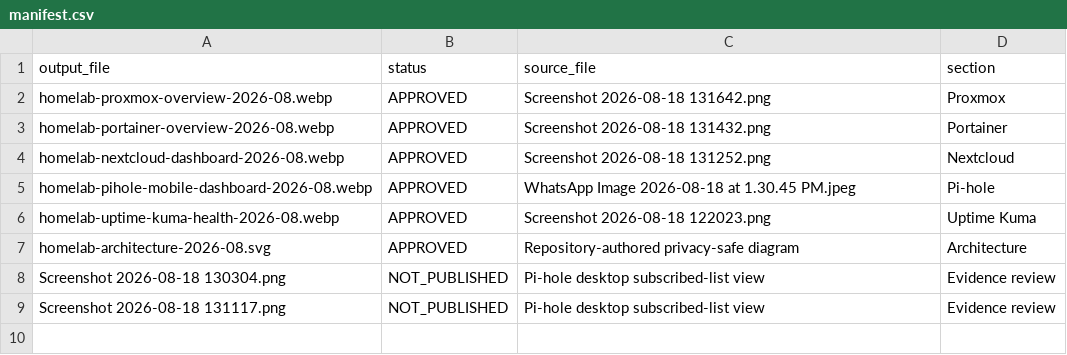
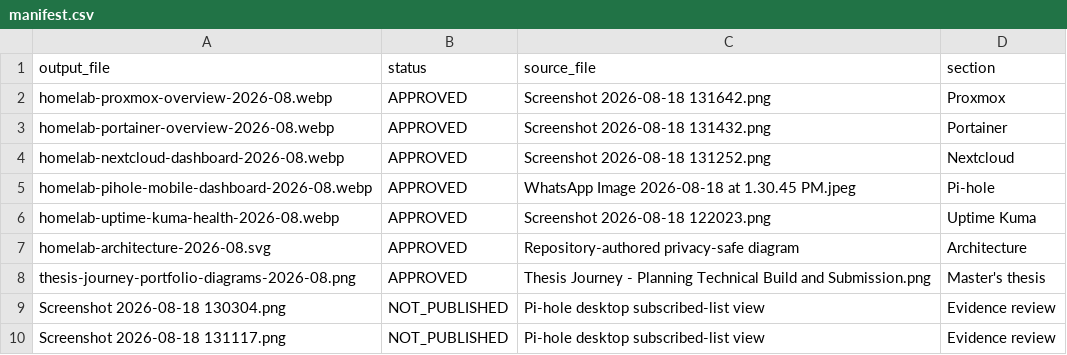
Before and after one commit to NiharMajalikar/homelab-portfolio, a CSV file: manifest.csv, drawn as a sheet.

Commit message:
Add responsive thesis journey diagrams

```diff
--- a/manifest.csv
+++ b/manifest.csv
@@ -7,2 +7,3 @@ homelab-uptime-kuma-health-2026-08.webp,APPROVED,Screenshot 2026-08-18 122023.pn
 homelab-architecture-2026-08.svg,APPROVED,Repository-authored privacy-safe diagram,Architecture
+thesis-journey-portfolio-diagrams-2026-08.png,APPROVED,Thesis Journey - Planning Technical Build and Submission.png,Master's thesis
 Screenshot 2026-08-18 130304.png,NOT_PUBLISHED,Pi-hole desktop subscribed-list view,Evidence review
```
Also changed, not shown: 9 other files.
